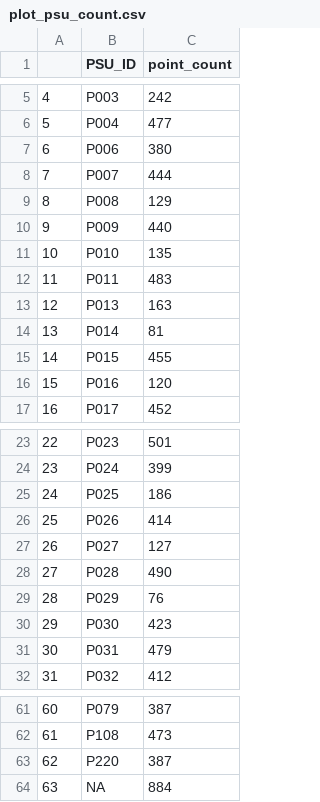
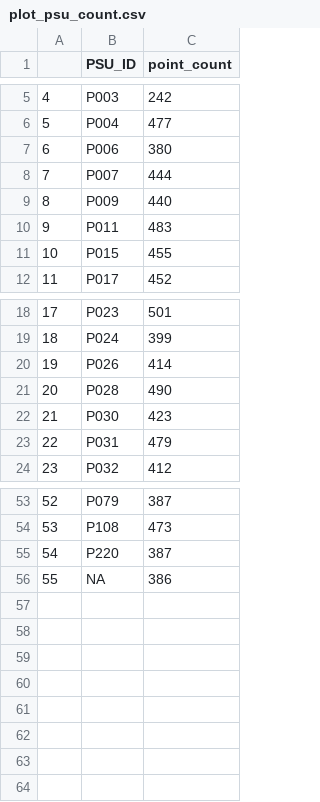
Before and after one commit to jedredwine/LPstatreview, a CSV file: analysis/plot_psu_count.csv, drawn as a sheet; only a part is shown, gaps mark what is left out; removed rows and columns are numbered as before the commit, all else as after; the diff names each change by its address in the sheet, - before the commit and + after, or states it on an @@ line.

Commit message:
QAQC update for env data

```diff
--- a/analysis/plot_psu_count.csv
+++ b/analysis/plot_psu_count.csv
-row 9: 8 | P008 | 129
@@ column A renumbered from row 9 down @@
-row 11: 10 | P010 | 135
-row 13: 12 | P013 | 163
-row 14: 13 | P014 | 81
-row 16: 15 | P016 | 120
-row 25: 24 | P025 | 186
-row 27: 26 | P027 | 127
-row 29: 28 | P029 | 76
-C56 (point_count): 884
+C56 (point_count): 386
```
Also changed, not shown: analysis/plot_no_psu_count.csv, 17 other files.
